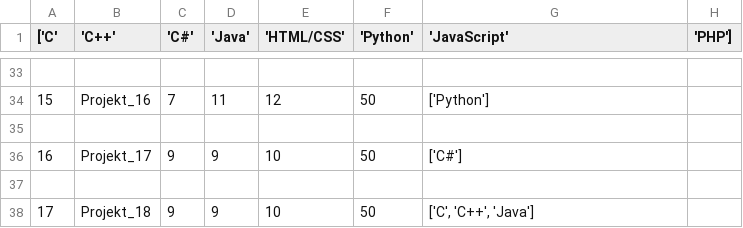
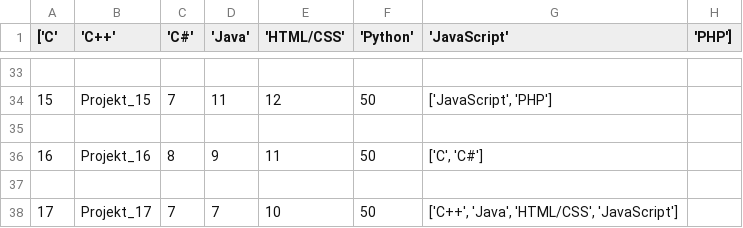
Before and after one commit to MCristalli/AlgLab-Summer-24, a CSV file: project/instances/gui_readable_projects.csv, drawn as a sheet; only a part is shown, gaps mark what is left out; the diff covers the shown part only; the diff names each change by its address in the sheet, - before the commit and + after, or states it on an @@ line.

```diff
--- a/project/instances/gui_readable_projects.csv
+++ b/project/instances/gui_readable_projects.csv
-B34 ('C++'): Projekt_16
+B34 ('C++'): Projekt_15
-G34 ('JavaScript'): ['Python']
+G34 ('JavaScript'): ['JavaScript', 'PHP']
-B36 ('C++'): Projekt_17
+B36 ('C++'): Projekt_16
-C36 ('C#'): 9
+C36 ('C#'): 8
-E36 ('HTML/CSS'): 10
+E36 ('HTML/CSS'): 11
-G36 ('JavaScript'): ['C#']
+G36 ('JavaScript'): ['C', 'C#']
-B38 ('C++'): Projekt_18
+B38 ('C++'): Projekt_17
-C38 ('C#'): 9
+C38 ('C#'): 7
-D38 ('Java'): 9
+D38 ('Java'): 7
-G38 ('JavaScript'): ['C', 'C++', 'Java']
+G38 ('JavaScript'): ['C++', 'Java', 'HTML/CSS', 'JavaScript']
```
Also changed, not shown: 64 edited cells elsewhere in this file.
